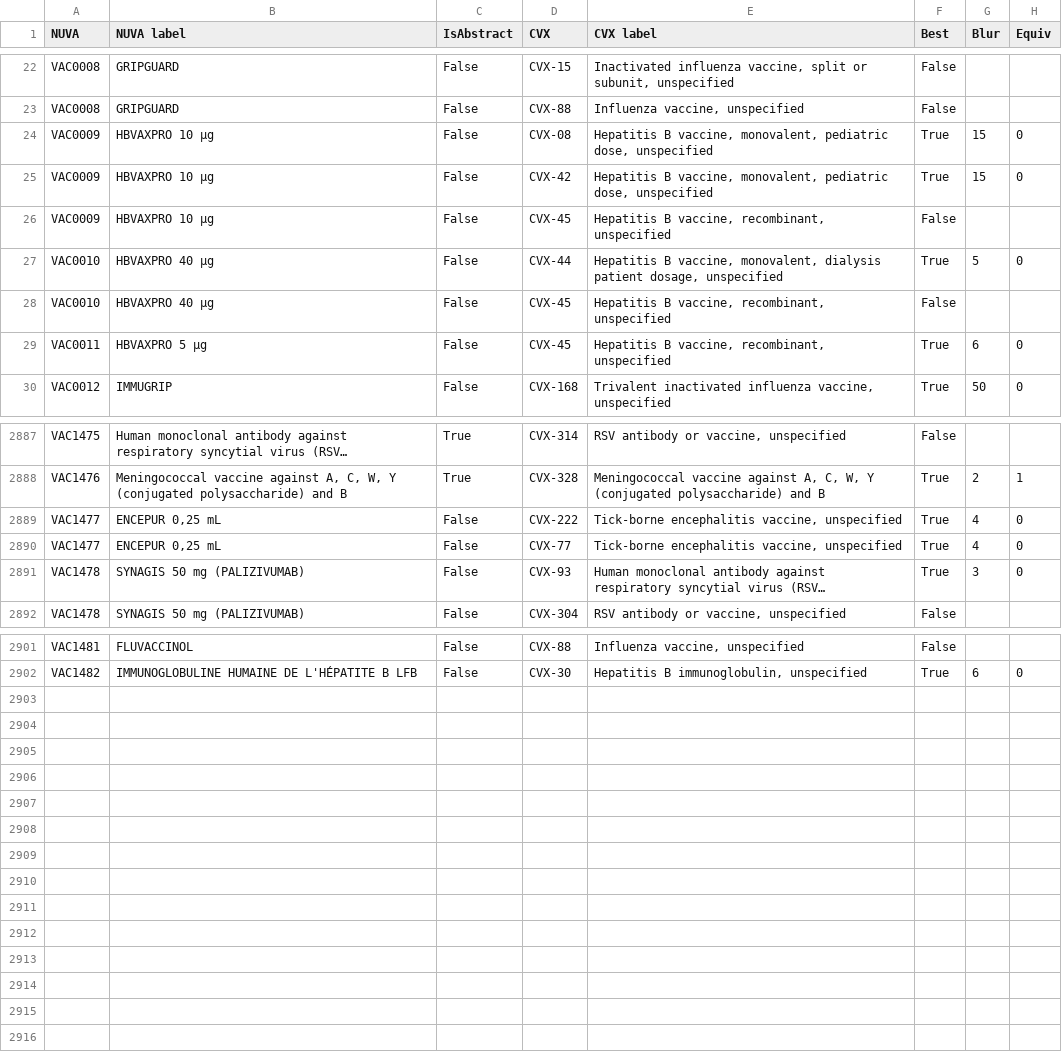
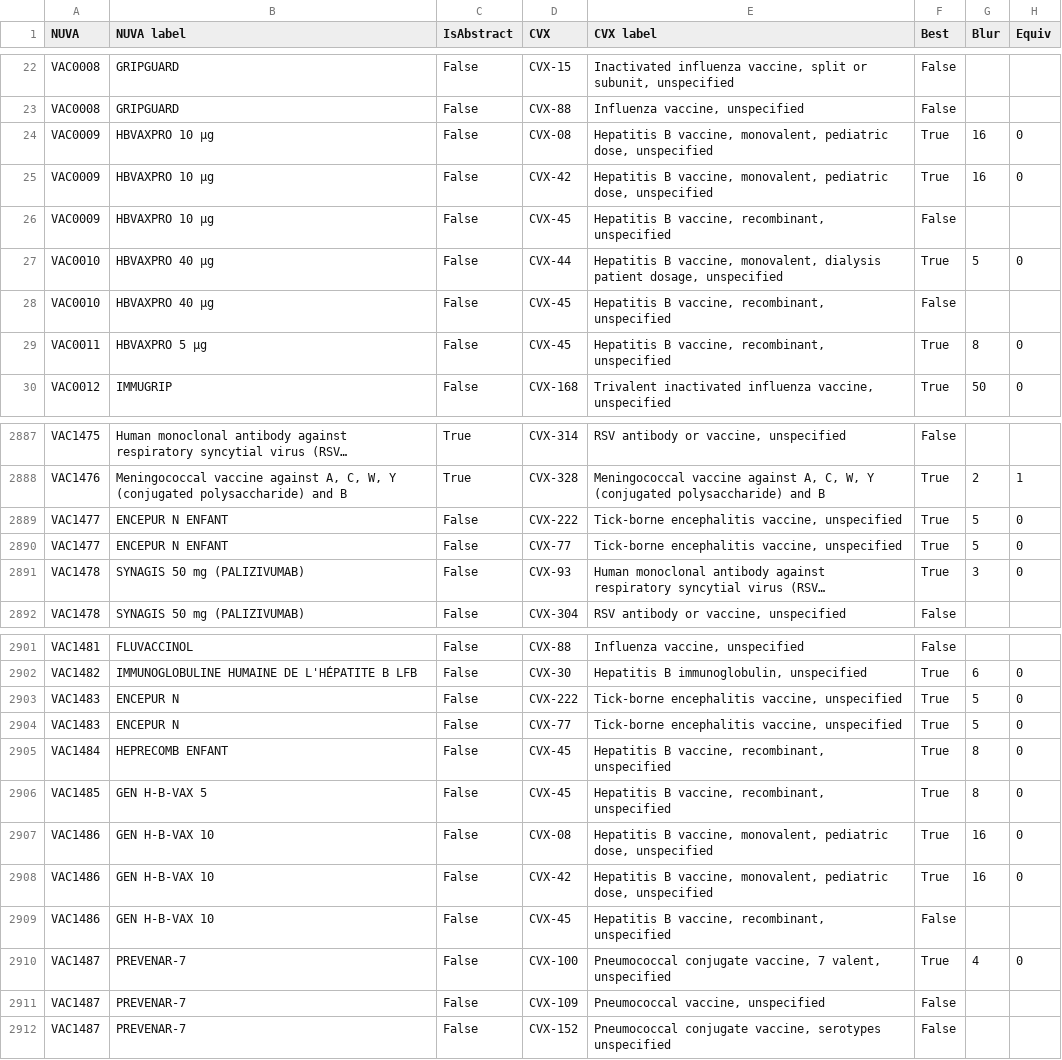
Before and after one commit to IVC-NUVA/NUVA, a CSV file: Release/Alignments/CVX/nuva2CVX.csv, drawn as a sheet; only a part is shown, gaps mark what is left out; long unchanged cells end in …; the diff covers the shown part only; the diff names each change by its address in the sheet, - before the commit and + after, or states it on an @@ line.

```diff
--- a/Release/Alignments/CVX/nuva2CVX.csv
+++ b/Release/Alignments/CVX/nuva2CVX.csv
-G24:G25 (Blur): 15
+G24:G25 (Blur): 16
-G29 (Blur): 6
+G29 (Blur): 8
-B2889:B2890 (NUVA label): ENCEPUR 0,25 mL
+B2889:B2890 (NUVA label): ENCEPUR N ENFANT
-G2889:G2890 (Blur): 4
+G2889:G2890 (Blur): 5
+row 2903: VAC1483 | ENCEPUR N | False | CVX-222 | Tick-borne encephalitis vaccine, unspecified | True | 5 | 0
+row 2904: VAC1483 | ENCEPUR N | False | CVX-77 | Tick-borne encephalitis vaccine, unspecified | True | 5 | 0
+row 2905: VAC1484 | HEPRECOMB ENFANT | False | CVX-45 | Hepatitis B vaccine, recombinant, unspecified | True | 8 | 0
+row 2906: VAC1485 | GEN H-B-VAX 5 | False | CVX-45 | Hepatitis B vaccine, recombinant, unspecified | True | 8 | 0
+row 2907: VAC1486 | GEN H-B-VAX 10 | False | CVX-08 | Hepatitis B vaccine, monovalent, pediatric dose, unspecified | True | 16 | 0
+row 2908: VAC1486 | GEN H-B-VAX 10 | False | CVX-42 | Hepatitis B vaccine, monovalent, pediatric dose, unspecified | True | 16 | 0
+row 2909: VAC1486 | GEN H-B-VAX 10 | False | CVX-45 | Hepatitis B vaccine, recombinant, unspecified | False
+row 2910: VAC1487 | PREVENAR-7 | False | CVX-100 | Pneumococcal conjugate vaccine, 7 valent, unspecified | True | 4 | 0
+row 2911: VAC1487 | PREVENAR-7 | False | CVX-109 | Pneumococcal vaccine, unspecified | False
+row 2912: VAC1487 | PREVENAR-7 | False | CVX-152 | Pneumococcal conjugate vaccine, serotypes unspecified | False
```
Also changed, not shown: 42 edited cells elsewhere in this file, Release/Alignments/AIC/nuva2AIC.csv, Release/Alignments/CVC/nuva2CVC.csv, 50 other files.
